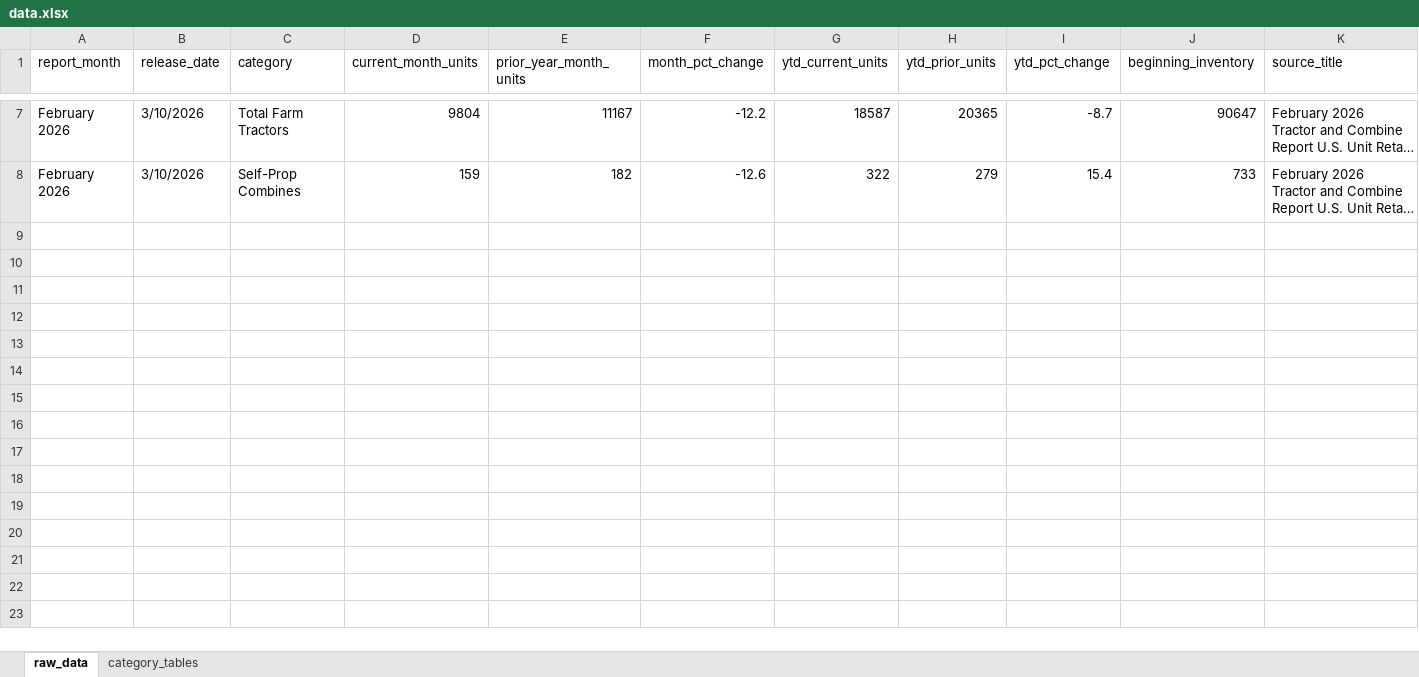
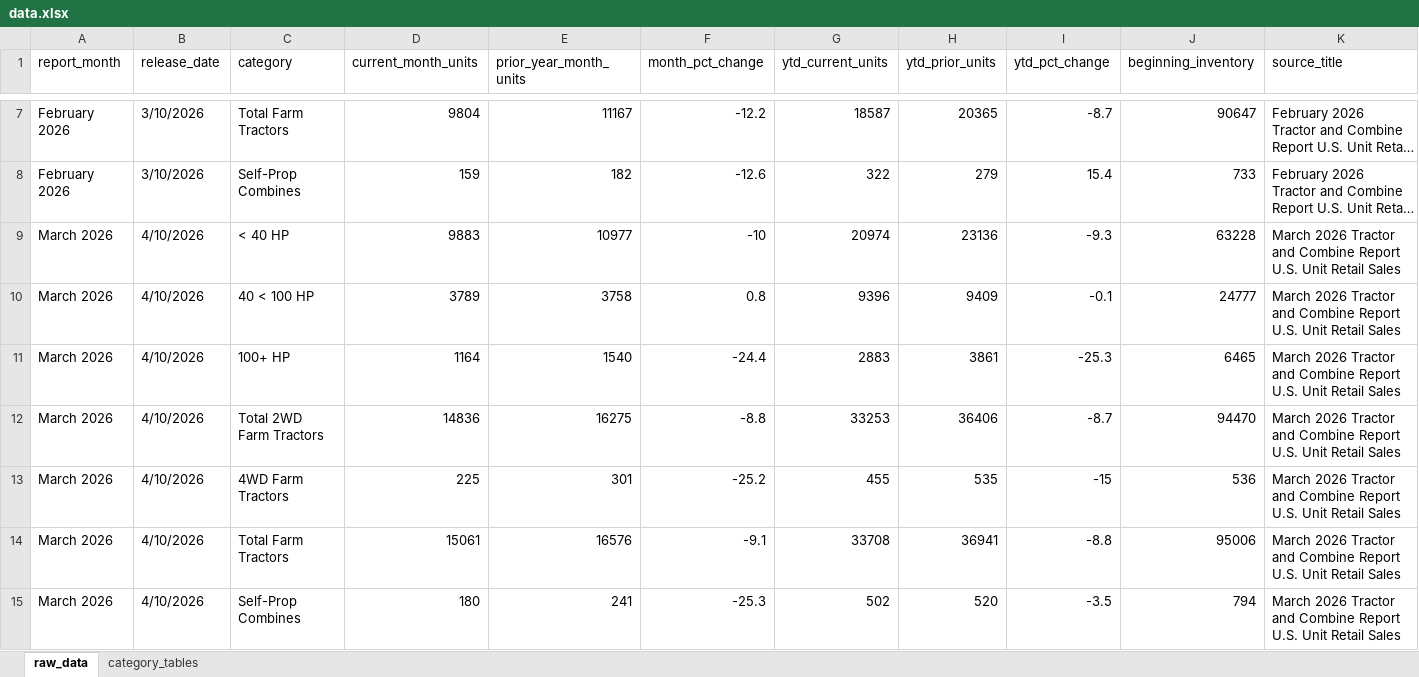
Before and after one commit to Ghostface321/AEM-tractor-tracker, an Excel workbook: data.xlsx, sheet raw_data, drawn as a sheet; only a part is shown, gaps mark what is left out; long unchanged cells end in …; values as stored, in another font and other column widths than the file's, no borders; rows hold the shown columns only; the diff names each change by its address in the sheet, - before the commit and + after, or states it on an @@ line.

```diff
--- a/data.xlsx (sheet raw_data)
+++ b/data.xlsx (sheet raw_data)
+row 9: March 2026 | 4/10/2026 | < 40 HP | 9883 | 10977 | -10 | 20974 | 23136 | -9.3 | 63228 | March 2026 Tractor and Combine Report U.S. Unit Retail Sales
+row 10: March 2026 | 4/10/2026 | 40 < 100 HP | 3789 | 3758 | 0.8 | 9396 | 9409 | -0.1 | 24777 | March 2026 Tractor and Combine Report U.S. Unit Retail Sales
+row 11: March 2026 | 4/10/2026 | 100+ HP | 1164 | 1540 | -24.4 | 2883 | 3861 | -25.3 | 6465 | March 2026 Tractor and Combine Report U.S. Unit Retail Sales
+row 12: March 2026 | 4/10/2026 | Total 2WD Farm Tractors | 14836 | 16275 | -8.8 | 33253 | 36406 | -8.7 | 94470 | March 2026 Tractor and Combine Report U.S. Unit Retail Sales
+row 13: March 2026 | 4/10/2026 | 4WD Farm Tractors | 225 | 301 | -25.2 | 455 | 535 | -15 | 536 | March 2026 Tractor and Combine Report U.S. Unit Retail Sales
+row 14: March 2026 | 4/10/2026 | Total Farm Tractors | 15061 | 16576 | -9.1 | 33708 | 36941 | -8.8 | 95006 | March 2026 Tractor and Combine Report U.S. Unit Retail Sales
+row 15: March 2026 | 4/10/2026 | Self-Prop Combines | 180 | 241 | -25.3 | 502 | 520 | -3.5 | 794 | March 2026 Tractor and Combine Report U.S. Unit Retail Sales
```
Also changed, not shown: sheet category_tables, 1 other file.
